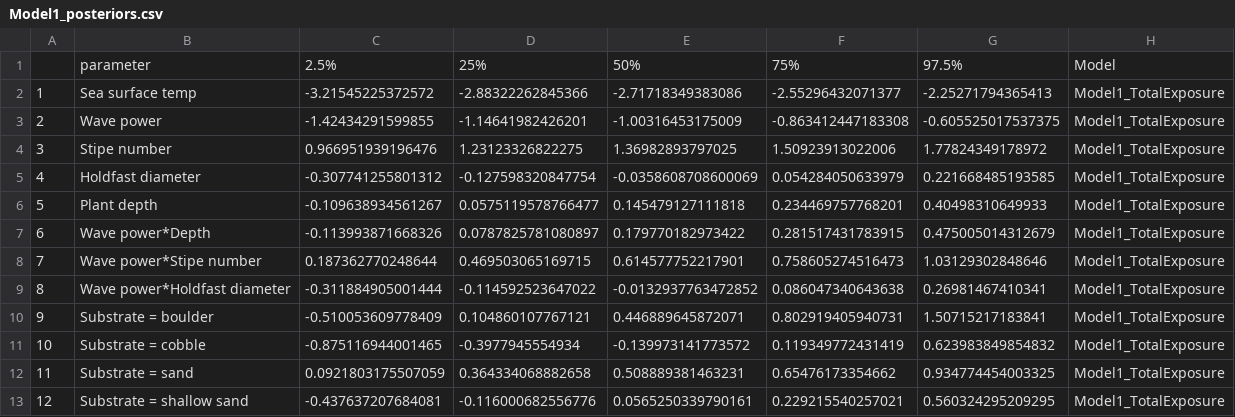
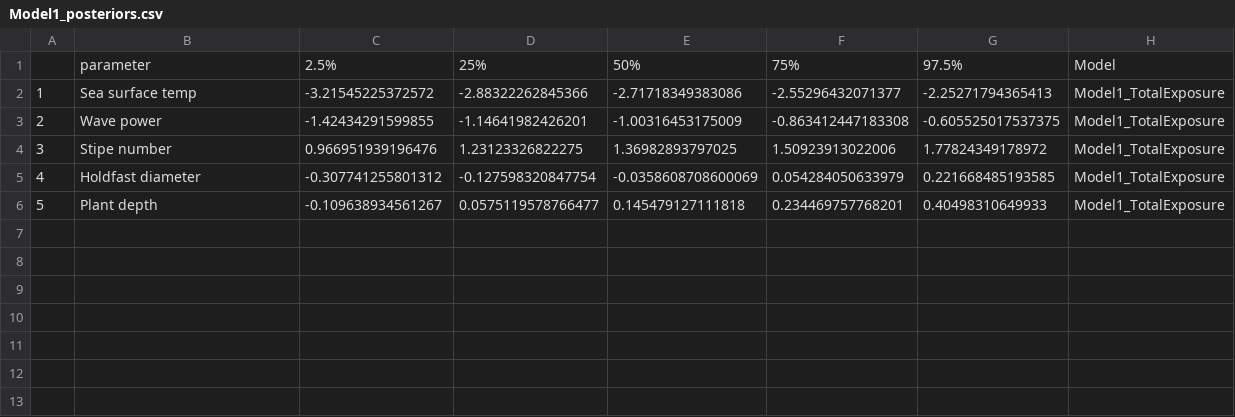
Before and after one commit to anamtk/survival_models, a CSV file: data_outputs/02_kelp/04_posterior_summaries/Model1_posteriors.csv, drawn as a sheet.

```diff
--- a/data_outputs/02_kelp/04_posterior_summaries/Model1_posteriors.csv
+++ b/data_outputs/02_kelp/04_posterior_summaries/Model1_posteriors.csv
@@ -6,8 +6 @@
 "5","Plant depth",-0.109638934561267,0.0575119578766477,0.145479127111818,0.234469757768201,0.40498310649933,"Model1_TotalExposure"
-"6","Wave power*Depth",-0.113993871668326,0.0787825781080897,0.179770182973422,0.281517431783915,0.475005014312679,"Model1_TotalExposure"
-"7","Wave power*Stipe number",0.187362770248644,0.469503065169715,0.614577752217901,0.758605274516473,1.03129302848646,"Model1_TotalExposure"
-"8","Wave power*Holdfast diameter",-0.311884905001444,-0.114592523647022,-0.0132937763472852,0.086047340643638,0.26981467410341,"Model1_TotalExposure"
-"9","Substrate = boulder",-0.510053609778409,0.104860107767121,0.446889645872071,0.802919405940731,1.50715217183841,"Model1_TotalExposure"
-"10","Substrate = cobble",-0.875116944001465,-0.3977945554934,-0.139973141773572,0.119349772431419,0.623983849854832,"Model1_TotalExposure"
-"11","Substrate = sand",0.0921803175507059,0.364334068882658,0.508889381463231,0.65476173354662,0.934774454003325,"Model1_TotalExposure"
-"12","Substrate = shallow sand",-0.437637207684081,-0.116000682556776,0.0565250339790161,0.229215540257021,0.560324295209295,"Model1_TotalExposure"
```
Also changed, not shown: data_outputs/02_kelp/04_posterior_summaries/Model1_pvalues.csv.
